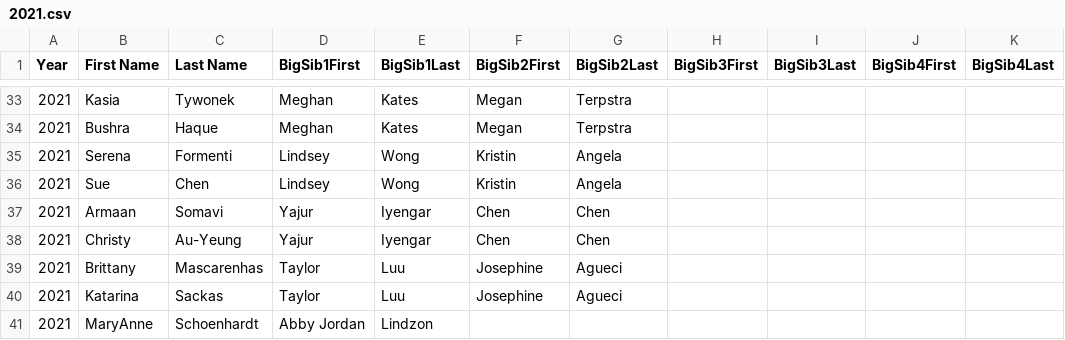
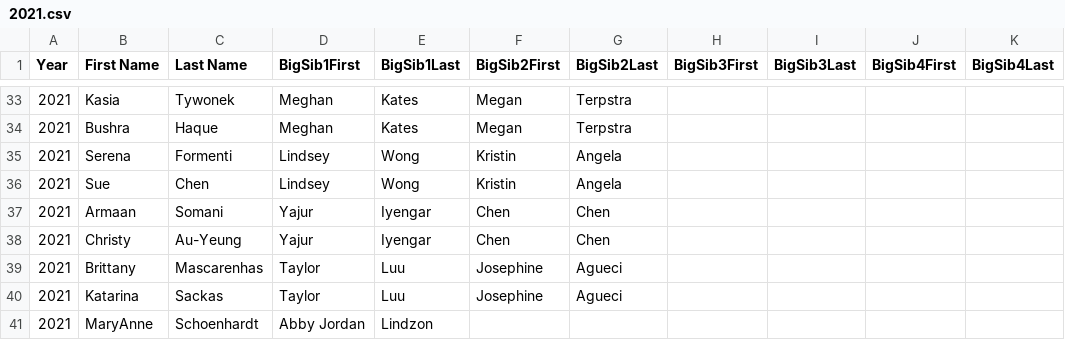
Before and after one commit to iscisibs/iscisibs.github.io, a CSV file: data/2021.csv, drawn as a sheet; only a part is shown, gaps mark what is left out.

Commit message:
typo

```diff
--- a/data/2021.csv
+++ b/data/2021.csv
@@ -36,3 +36,3 @@ Year,First Name,Last Name,BigSib1First,BigSib1Last,BigSib2First,BigSib2Last,BigS
 2021,Sue,Chen,Lindsey,Wong,Kristin,Angela,,,,
-2021,Armaan,Somavi,Yajur,Iyengar,Chen,Chen,,,,
+2021,Armaan,Somani,Yajur,Iyengar,Chen,Chen,,,,
 2021,Christy,Au-Yeung,Yajur,Iyengar,Chen,Chen,,,,
```
Also changed, not shown: 2 other files.
